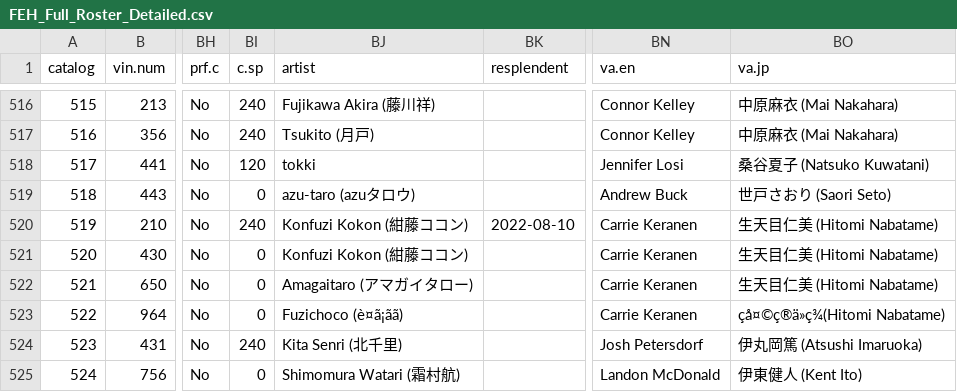
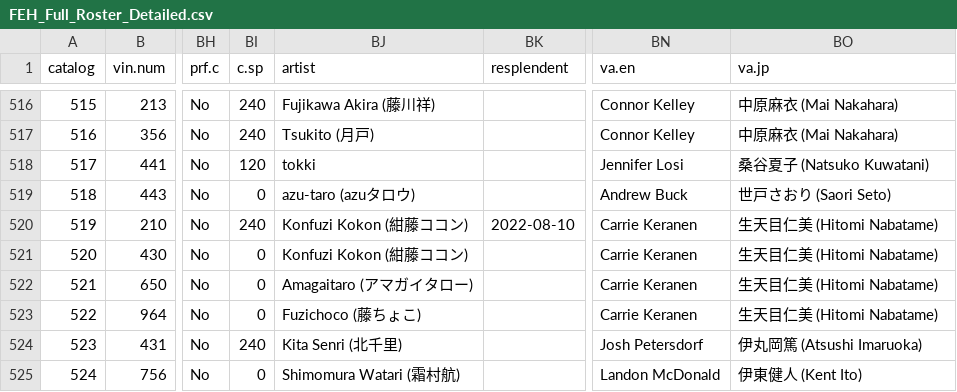
Before and after one commit to reddit-tthompson5/FEH_stats, a CSV file: FEH_Full_Roster_Detailed.csv, drawn as a sheet; only a part is shown, gaps mark what is left out; the diff names each change by its address in the sheet, - before the commit and + after, or states it on an @@ line.

Commit message:
Add files via upload
Fixed artist and va.jp entries for L'Arachel: Summer Princess

```diff
--- a/FEH_Full_Roster_Detailed.csv
+++ b/FEH_Full_Roster_Detailed.csv
-BJ523 (artist): Fuzichoco (è¤ã¡ãã)
+BJ523 (artist): Fuzichoco (藤ちょこ)
-BO523 (va.jp): çå¤©ç®ä»ç¾(Hitomi Nabatame)
+BO523 (va.jp): 生天目仁美 (Hitomi Nabatame)
```
